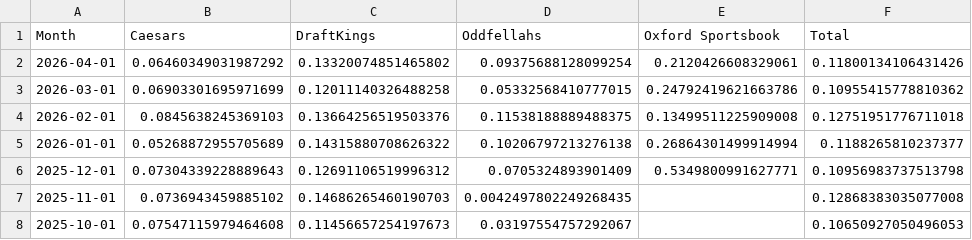
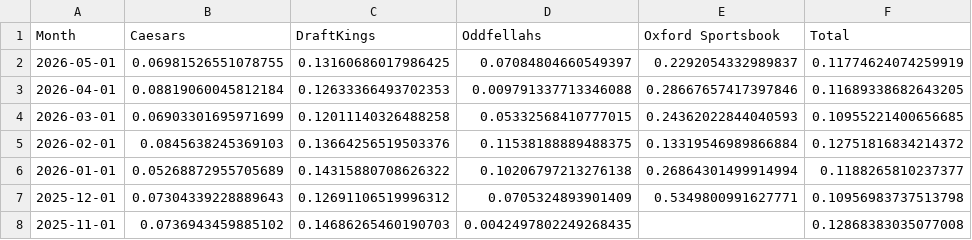
Before and after one commit to nosherzapoo/osb-tracker, a CSV file: data/me/hold_pct.csv, drawn as a sheet; only a part is shown; the shorter side is filled out with more unchanged rows.

```diff
--- a/data/me/hold_pct.csv
+++ b/data/me/hold_pct.csv
@@ -1,5 +1,6 @@
 Month,Caesars,DraftKings,Oddfellahs,Oxford Sportsbook,Total
-2026-04-01,0.06460349031987292,0.13320074851465802,0.09375688128099254,0.2120426608329061,0.11800134106431426
-2026-03-01,0.06903301695971699,0.12011140326488258,0.05332568410777015,0.24792419621663786,0.10955415778810362
-2026-02-01,0.0845638245369103,0.13664256519503376,0.11538188889488375,0.13499511225909008,0.12751951776711018
+2026-05-01,0.06981526551078755,0.13160686017986425,0.07084804660549397,0.2292054332989837,0.11774624074259919
+2026-04-01,0.08819060045812184,0.12633366493702353,0.009791337713346088,0.28667657417397846,0.11689338682643205
+2026-03-01,0.06903301695971699,0.12011140326488258,0.05332568410777015,0.24362022844040593,0.10955221400656685
+2026-02-01,0.0845638245369103,0.13664256519503376,0.11538188889488375,0.13319546989866884,0.12751816834214372
 2026-01-01,0.05268872955705689,0.14315880708626322,0.10206797213276138,0.26864301499914994,0.1188265810237377
```
Also changed, not shown: data/la/sports_handle.csv, data/me/tax_revenue.csv, 18 other files.
